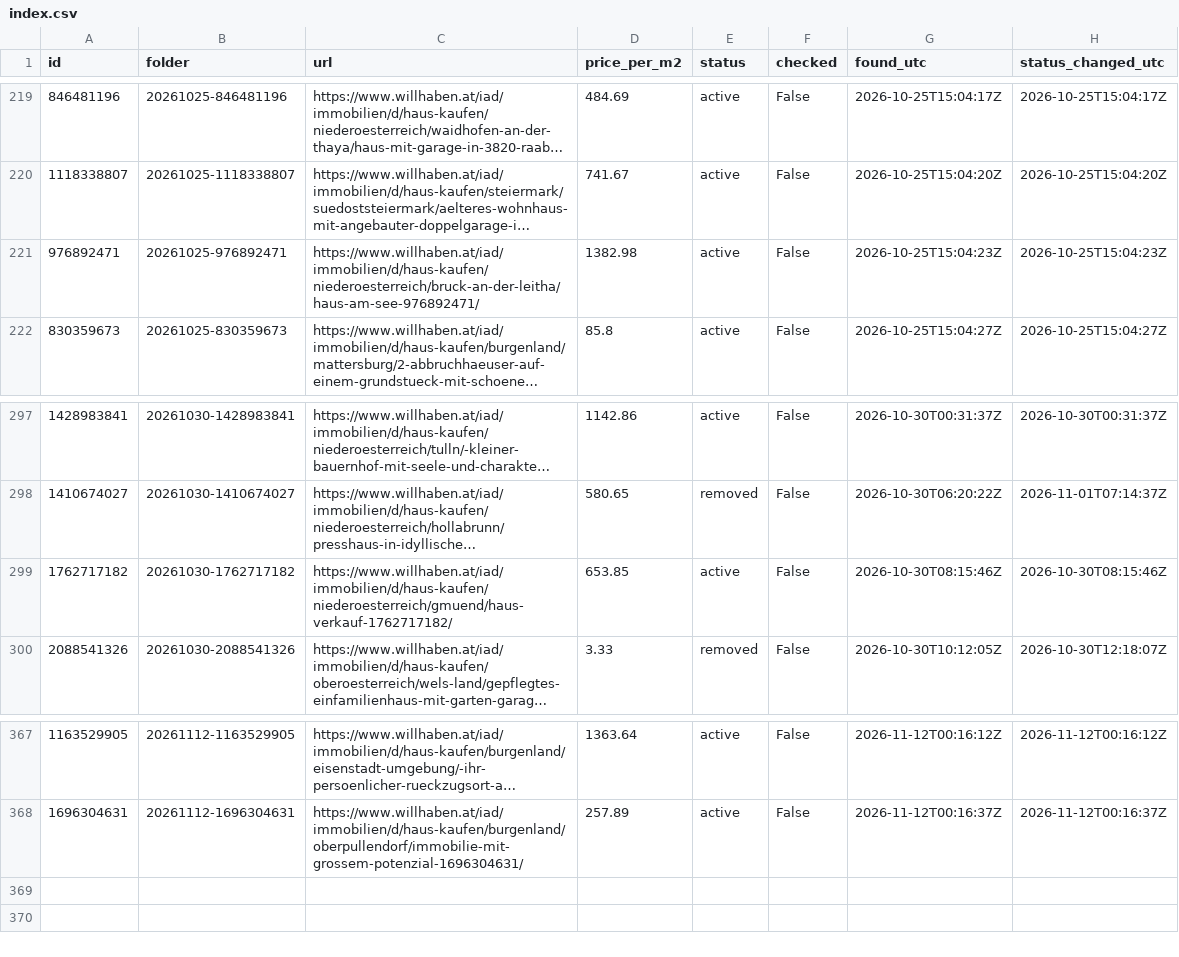
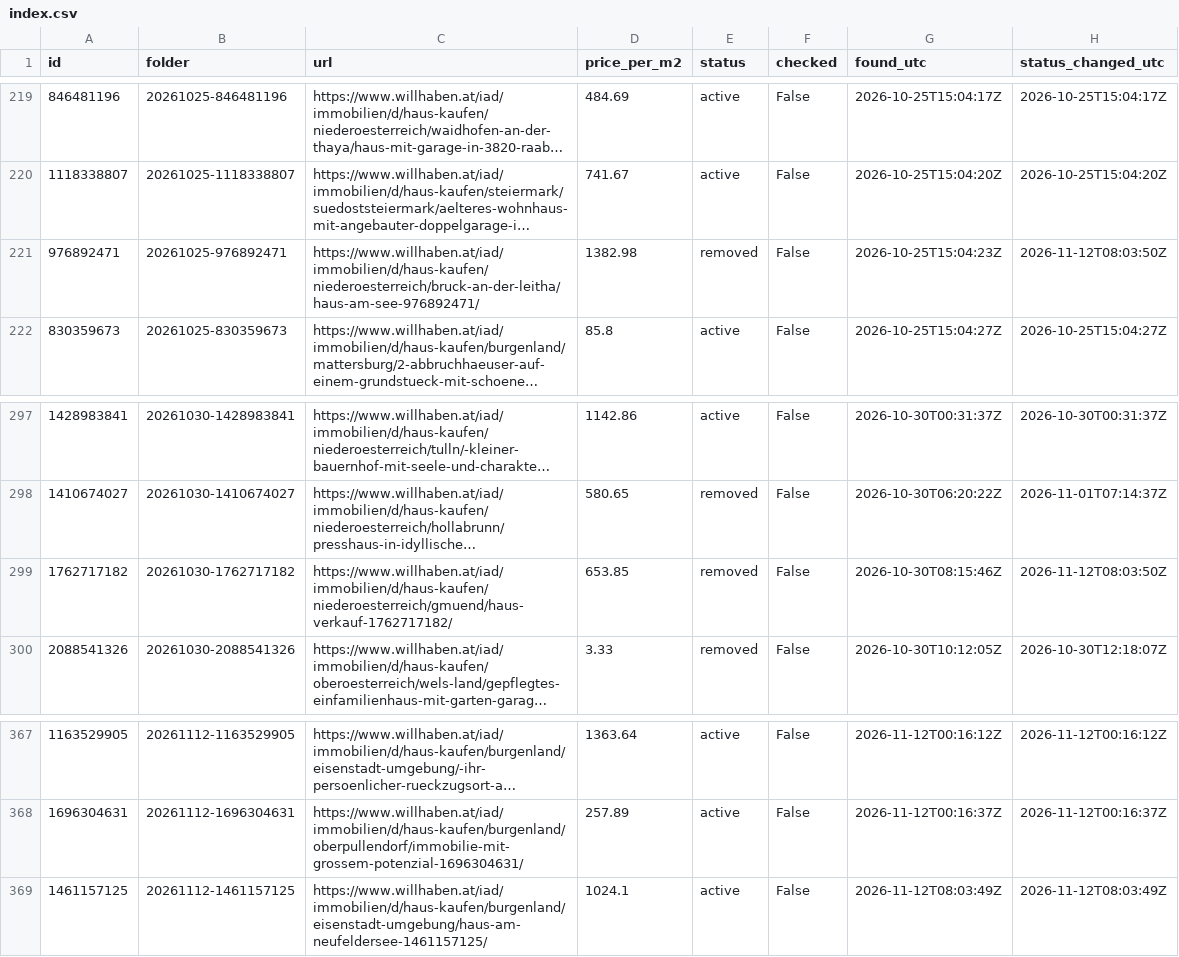
Before and after one commit to antonberesniev/willhaben_land, a CSV file: data/index.csv, drawn as a sheet; only a part is shown, gaps mark what is left out; long unchanged cells end in …; the diff names each change by its address in the sheet, - before the commit and + after, or states it on an @@ line.

```diff
--- a/data/index.csv
+++ b/data/index.csv
-E221 (status): active
+E221 (status): removed
-H221 (status_changed_utc): 2026-10-25T15:04:23Z
+H221 (status_changed_utc): 2026-11-12T08:03:50Z
-E299 (status): active
+E299 (status): removed
-H299 (status_changed_utc): 2026-10-30T08:15:46Z
+H299 (status_changed_utc): 2026-11-12T08:03:50Z
+row 369: 1461157125 | 20261112-1461157125 | https://www.willhaben.at/iad/immobilien/d/haus-kaufen/burgenland/eisenstadt-umgebung/haus-am-neufeldersee-1461157125/ | 1024.1 | active | False | 2026-11-12T08:03:49Z | 2026-11-12T08:03:49Z
```
Also changed, not shown: 26 other files.
